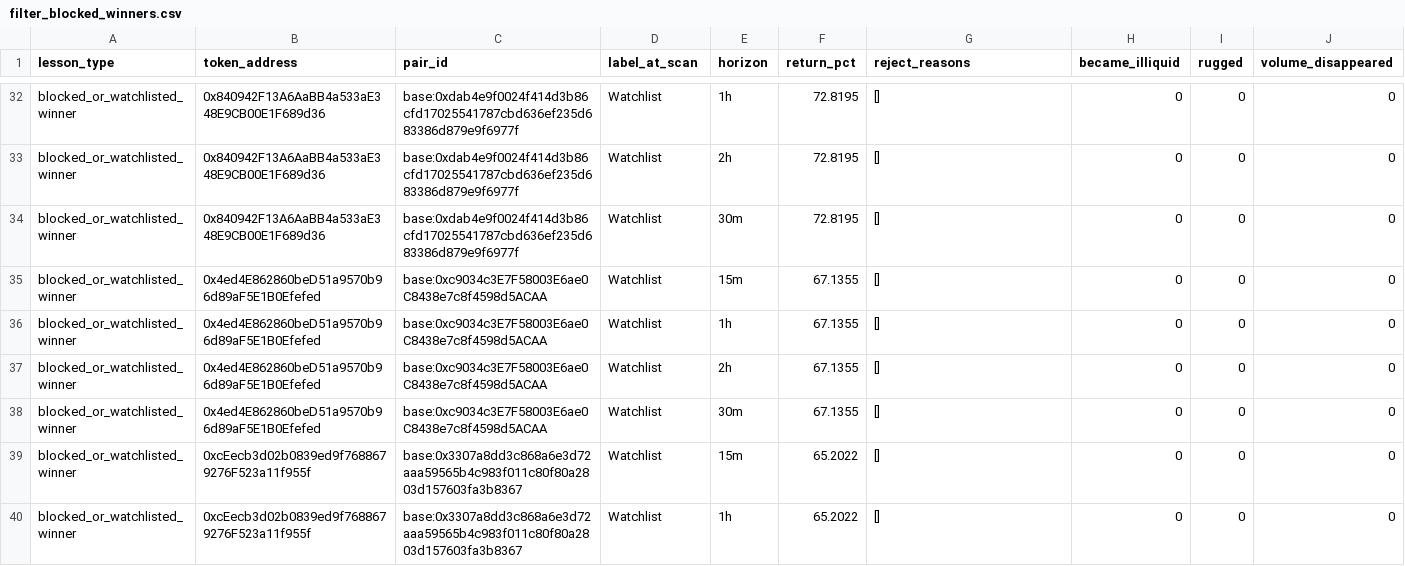
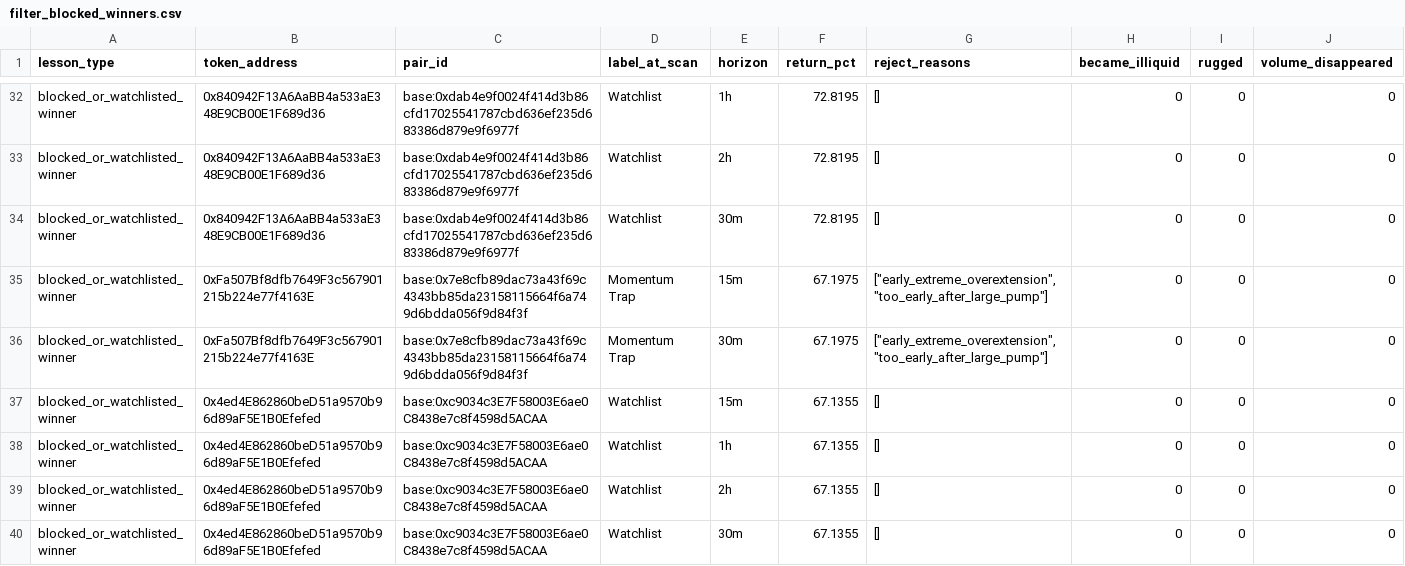
Before and after one commit to fatehchana17-create/crypto-signal-autopsy-v1, a CSV file: exports/filter_blocked_winners.csv, drawn as a sheet; only a part is shown, gaps mark what is left out; the shorter side is filled out with more unchanged rows.

```diff
--- a/exports/filter_blocked_winners.csv
+++ b/exports/filter_blocked_winners.csv
@@ -34,2 +34,4 @@ blocked_or_watchlisted_winner,0x840942F13A6AaBB4a533aE348E9CB00E1F689d36,base:0x
 blocked_or_watchlisted_winner,0x840942F13A6AaBB4a533aE348E9CB00E1F689d36,base:0xdab4e9f0024f414d3b86cfd17025541787cbd636ef235d683386d879e9f6977f,Watchlist,30m,72.8195,[],0,0,0
+blocked_or_watchlisted_winner,0xFa507Bf8dfb7649F3c567901215b224e77f4163E,base:0x7e8cfb89dac73a43f69c4343bb85da23158115664f6a749d6bdda056f9d84f3f,Momentum Trap,15m,67.1975,"[""early_extreme_overextension"",""too_early_after_large_pump""]",0,0,0
+blocked_or_watchlisted_winner,0xFa507Bf8dfb7649F3c567901215b224e77f4163E,base:0x7e8cfb89dac73a43f69c4343bb85da23158115664f6a749d6bdda056f9d84f3f,Momentum Trap,30m,67.1975,"[""early_extreme_overextension"",""too_early_after_large_pump""]",0,0,0
 blocked_or_watchlisted_winner,0x4ed4E862860beD51a9570b96d89aF5E1B0Efefed,base:0xc9034c3E7F58003E6ae0C8438e7c8f4598d5ACAA,Watchlist,15m,67.1355,[],0,0,0
```
Also changed, not shown: exports/missed_winner_review.csv, exports/pairs.csv, 45 other files.
